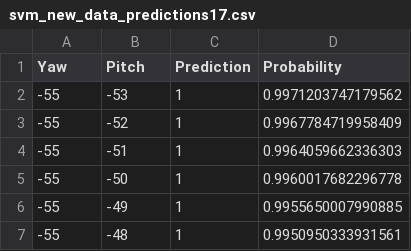
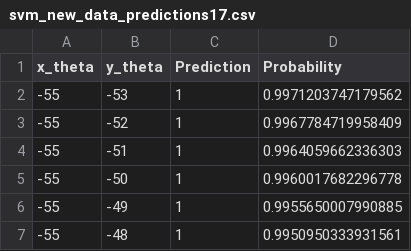
Before and after one commit to lingaarrd14-sudo/head_fixed_ui, a CSV file: code/svm_new_data_predictions17.csv, drawn as a sheet; only a part is shown.

```diff
--- a/code/svm_new_data_predictions17.csv
+++ b/code/svm_new_data_predictions17.csv
@@ -1,2 +1,2 @@
-Yaw,Pitch,Prediction,Probability
+x_theta,y_theta,Prediction,Probability
 -55,-53,1,0.9971203747179562
```
Also changed, not shown: code/model_coefficients.csv, code/svm_new_data_predictions.csv, 24 other files.
